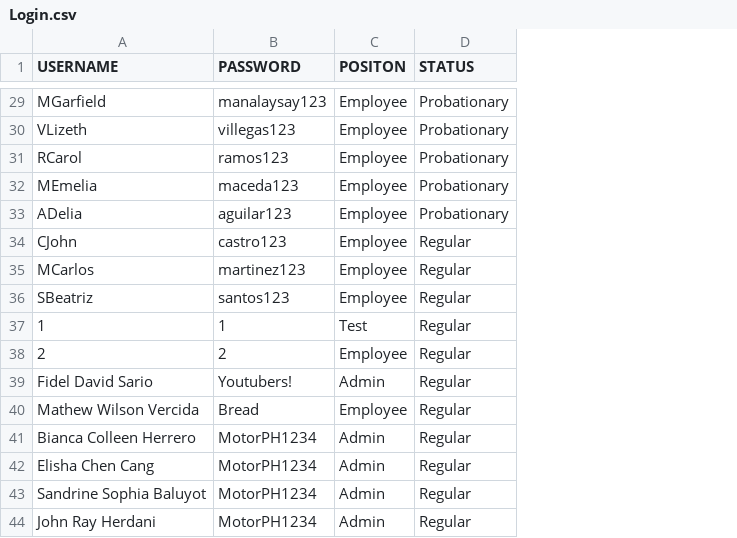
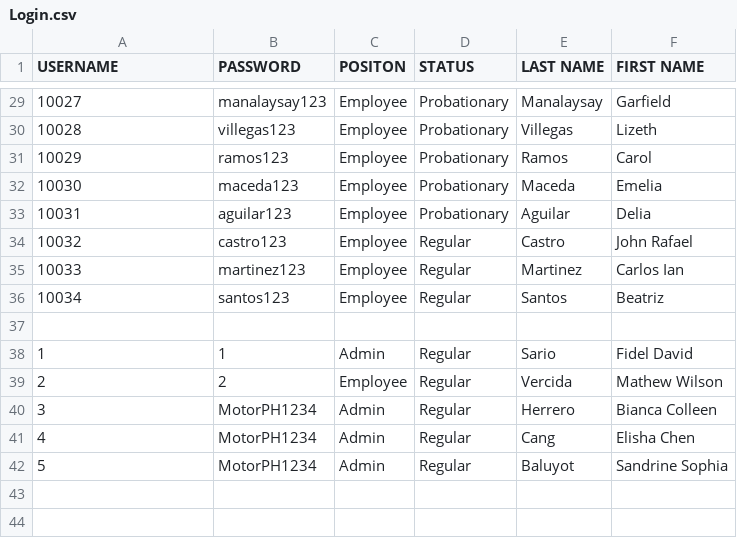
Before and after one commit to mathew618/Group22Motorph, a CSV file: Login.csv, drawn as a sheet; only a part is shown, gaps mark what is left out; removed rows and columns are numbered as before the commit, all else as after; the diff covers the shown part only; the diff names each change by its address in the sheet, - before the commit and + after, or states it on an @@ line.

```diff
--- a/Login.csv
+++ b/Login.csv
+column E (LAST NAME), rows 29-36: Manalaysay | Villegas | Ramos | Maceda | Aguilar | Castro | Martinez | Santos; rows 38-42: Sario | Vercida | Herrero | Cang | Baluyot
+column F (FIRST NAME), rows 29-36: Garfield | Lizeth | Carol | Emelia | Delia | John Rafael | Carlos Ian | Beatriz; rows 38-42: Fidel David | Mathew Wilson | Bianca Colleen | Elisha Chen | Sandrine Sophia
-A29 (USERNAME): MGarfield
+A29 (USERNAME): 10027
-A30 (USERNAME): VLizeth
+A30 (USERNAME): 10028
-A31 (USERNAME): RCarol
+A31 (USERNAME): 10029
-A32 (USERNAME): MEmelia
+A32 (USERNAME): 10030
-A33 (USERNAME): ADelia
+A33 (USERNAME): 10031
-A34 (USERNAME): CJohn
+A34 (USERNAME): 10032
-A35 (USERNAME): MCarlos
+A35 (USERNAME): 10033
-A36 (USERNAME): SBeatriz
+A36 (USERNAME): 10034
+row 37: (empty)
-C38 (POSITON): Test
+C38 (POSITON): Admin
-row 39: Fidel David Sario | Youtubers! | Admin | Regular
-row 40: Mathew Wilson Vercida | Bread | Employee | Regular
-A40 (USERNAME): Bianca Colleen Herrero
+A40 (USERNAME): 3
-A41 (USERNAME): Elisha Chen Cang
+A41 (USERNAME): 4
-A42 (USERNAME): Sandrine Sophia Baluyot
+A42 (USERNAME): 5
-row 44: John Ray Herdani | MotorPH1234 | Admin | Regular
```
Also changed, not shown: 28 edited cells elsewhere in this file, 7 other files.
